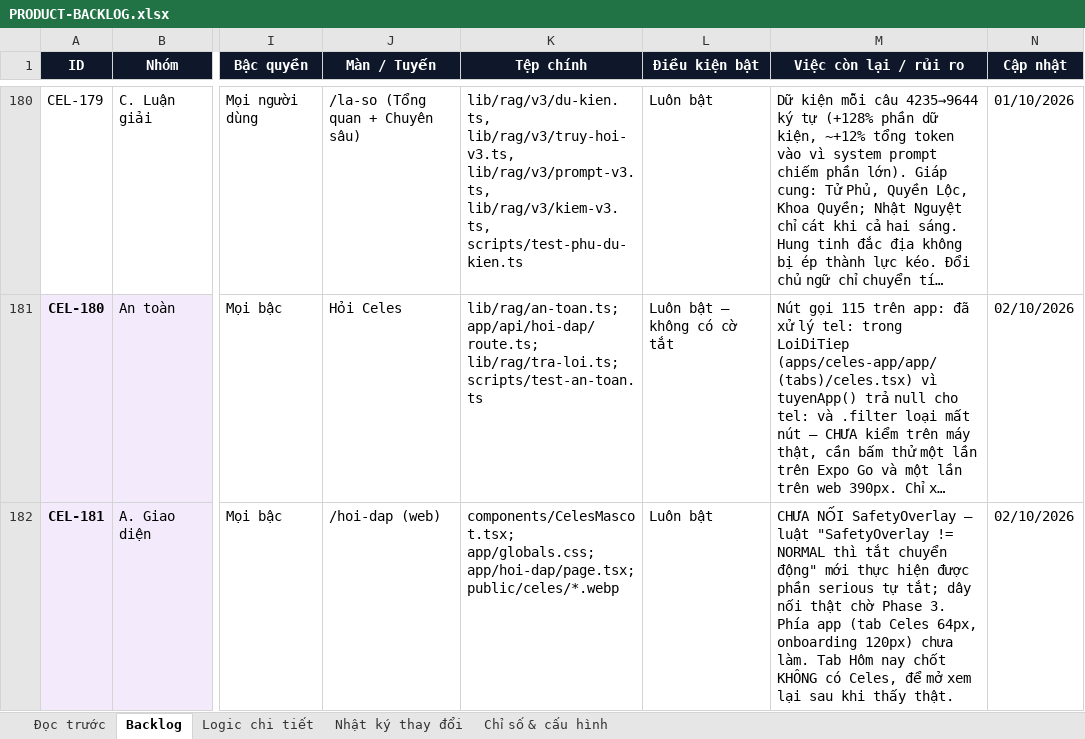
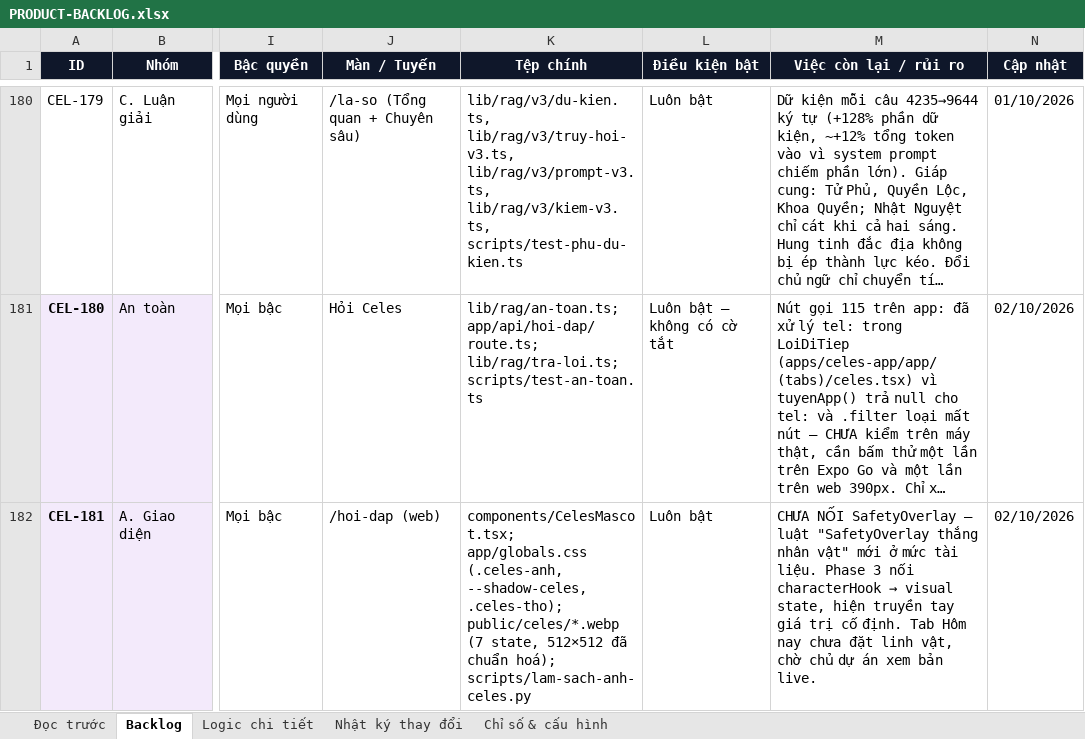
Before and after one commit to Hieuzz05/Celestia-tuvi, an Excel workbook: PRODUCT-BACKLOG.xlsx, sheet Backlog, drawn as a sheet; only a part is shown, gaps mark what is left out; long unchanged cells end in …; values as stored, in another font and other column widths than the file's, no borders; the diff names each change by its address in the sheet, - before the commit and + after, or states it on an @@ line.

```diff
--- a/PRODUCT-BACKLOG.xlsx (sheet Backlog)
+++ b/PRODUCT-BACKLOG.xlsx (sheet Backlog)
-K182 (Tệp chính): components/CelesMascot.tsx; app/globals.css; app/hoi-dap/page.tsx; public/celes/*.webp
+K182 (Tệp chính): components/CelesMascot.tsx; app/globals.css (.celes-anh, --shadow-celes, .celes-tho); public/celes/*.webp (7 state, 512×512 đã chuẩn hoá); scripts/lam-sach-anh-celes.py
@@ M182 (Việc còn lại / rủi ro): …luật "SafetyOverlay != NORMAL thì tắt chuyển động" mới thực hiện được phần serious tự tắt; dây nối thật chờ Phase 3. Phía app (tab Celes 64px, onboarding 120px) chưa làm. Tab Hôm nay chốt KHÔNG có Celes, để mở xem lại sau khi thấy thật. → …luật "SafetyOverlay thắng nhân vật" mới ở mức tài liệu. Phase 3 nối characterHook → visual state, hiện truyền tay giá trị cố định. Tab Hôm nay chưa đặt linh vật, chờ chủ dự án xem bản live. @@
```
Also changed, not shown: sheet Nhật ký thay đổi, sheet Logic chi tiết, 13 other files.
